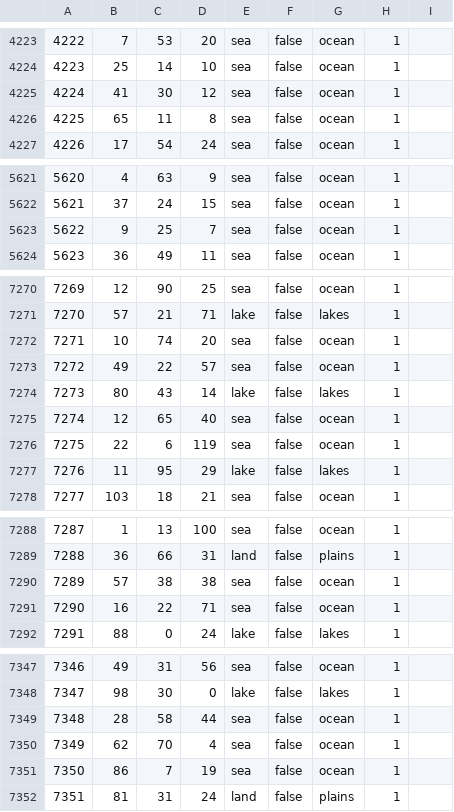
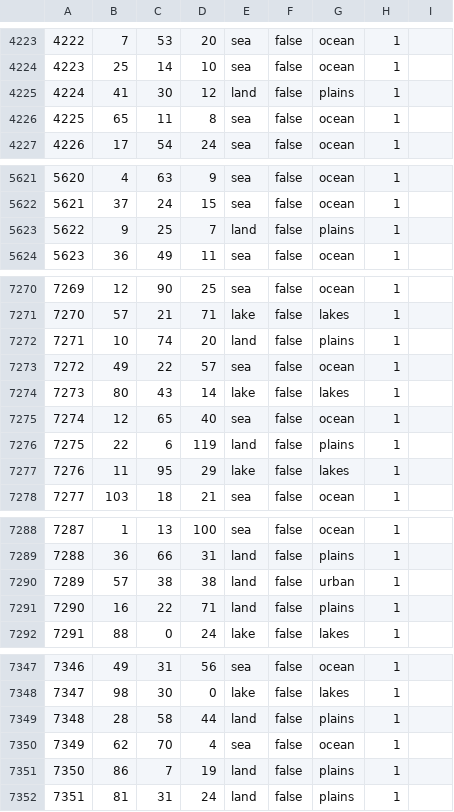
Before and after one commit to Yemven/thelastdaysofpoland, a CSV file: map/definition.csv, drawn as a sheet; only a part is shown, gaps mark what is left out; the diff covers the shown part only.

```diff
--- a/map/definition.csv
+++ b/map/definition.csv
@@ -4224,3 +4224,3 @@
 4223;25;14;10;sea;false;ocean;1;
-4224;41;30;12;sea;false;ocean;1;
+4224;41;30;12;land;false;plains;1;
 4225;65;11;8;sea;false;ocean;1;
@@ -5622,3 +5622,3 @@
 5621;37;24;15;sea;false;ocean;1;
-5622;9;25;7;sea;false;ocean;1;
+5622;9;25;7;land;false;plains;1;
 5623;36;49;11;sea;false;ocean;1;
@@ -7271,3 +7271,3 @@
 7270;57;21;71;lake;false;lakes;1;
-7271;10;74;20;sea;false;ocean;1;
+7271;10;74;20;land;false;plains;1;
 7272;49;22;57;sea;false;ocean;1;
@@ -7275,3 +7275,3 @@
 7274;12;65;40;sea;false;ocean;1;
-7275;22;6;119;sea;false;ocean;1;
+7275;22;6;119;land;false;plains;1;
 7276;11;95;29;lake;false;lakes;1;
@@ -7289,4 +7289,4 @@
 7288;36;66;31;land;false;plains;1;
-7289;57;38;38;sea;false;ocean;1;
-7290;16;22;71;sea;false;ocean;1;
+7289;57;38;38;land;false;urban;1;
+7290;16;22;71;land;false;plains;1;
 7291;88;0;24;lake;false;lakes;1;
@@ -7348,5 +7348,5 @@
 7347;98;30;0;lake;false;lakes;1;
-7348;28;58;44;sea;false;ocean;1;
+7348;28;58;44;land;false;plains;1;
 7349;62;70;4;sea;false;ocean;1;
-7350;86;7;19;sea;false;ocean;1;
+7350;86;7;19;land;false;plains;1;
 7351;81;31;24;land;false;plains;1;
```
Also changed, not shown: 30 edited cells elsewhere in this file, 8 other files.
